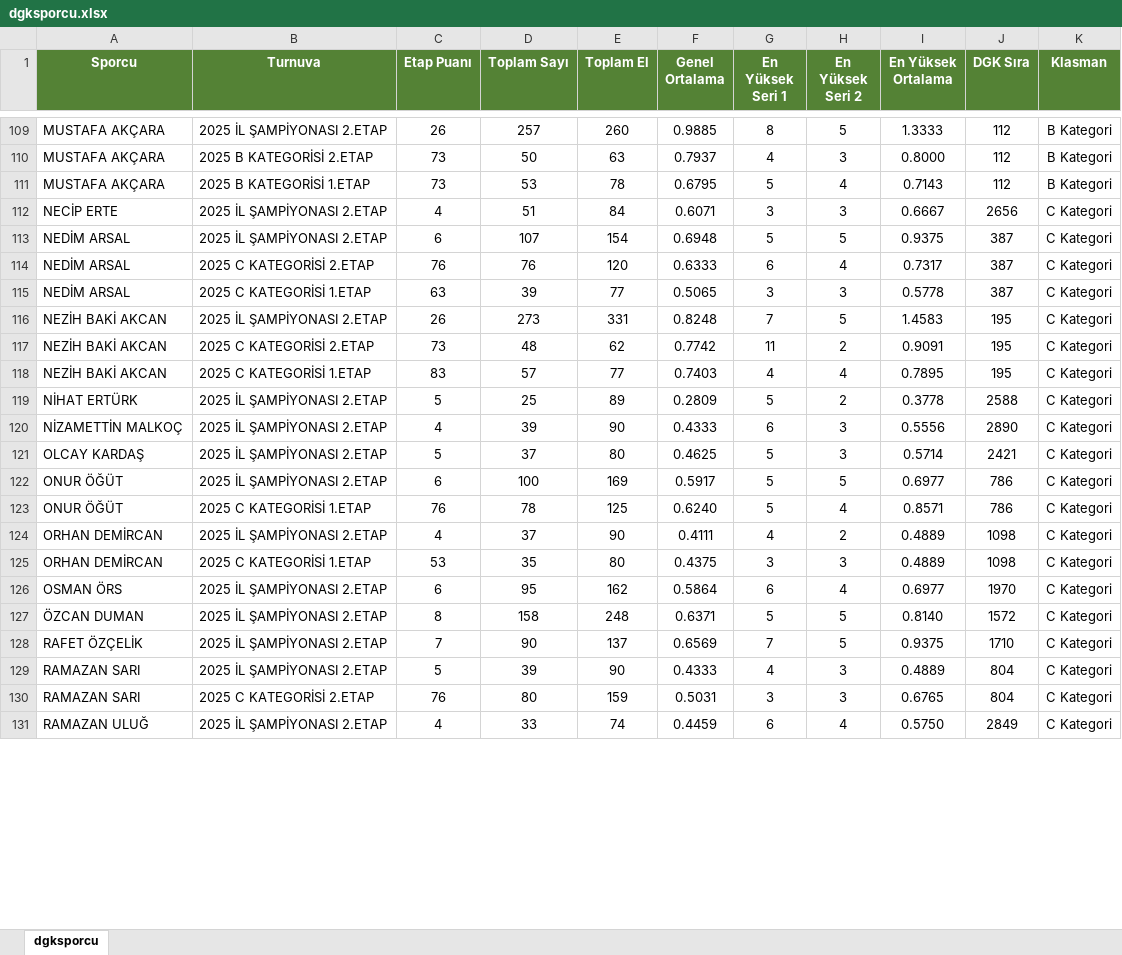
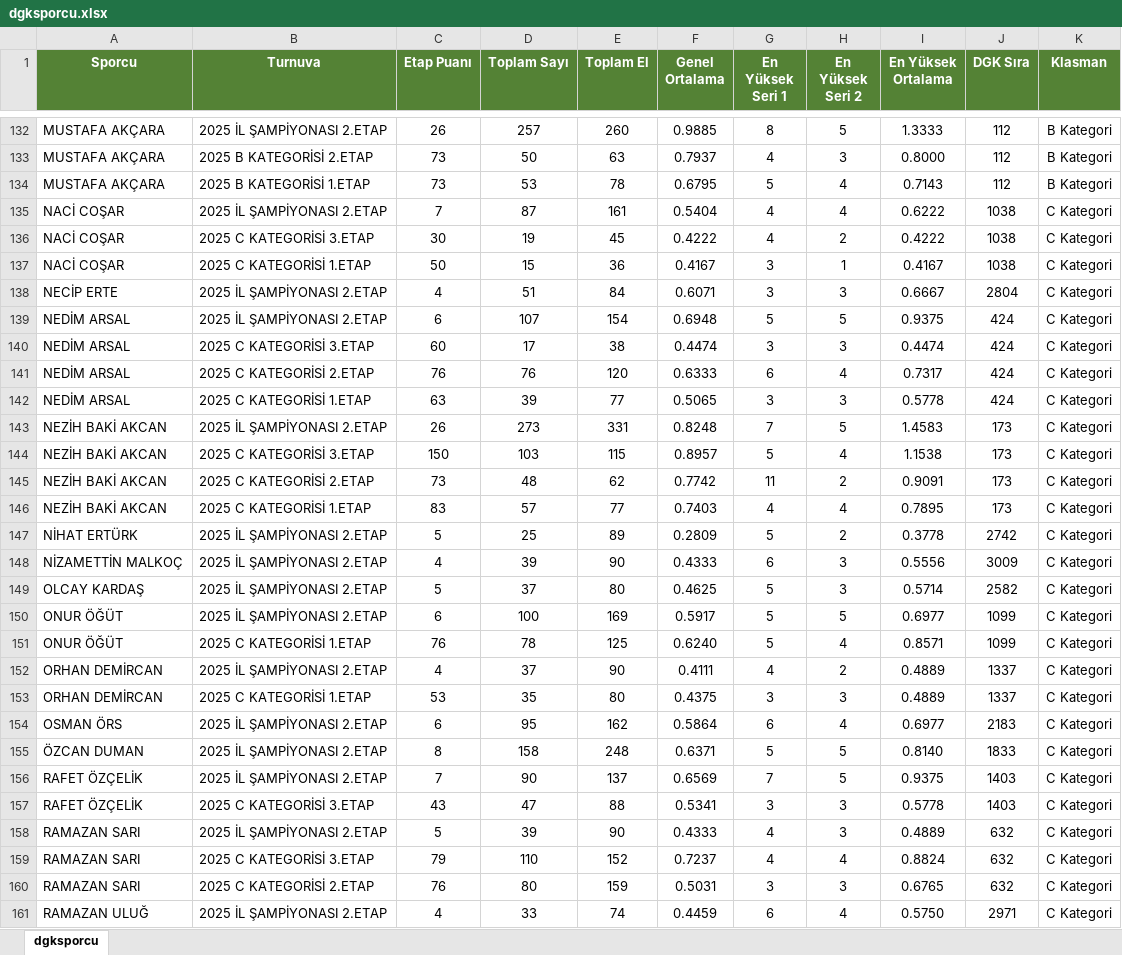
Before and after one commit to onurogut2002/kocaeli-bilardo, an Excel workbook: data/dgksporcu.xlsx, sheet dgksporcu, drawn as a sheet; only a part is shown, gaps mark what is left out; values as stored, in another font and other column widths than the file's, no borders; addresses are those after the commit; the diff covers the shown part only; the diff names each change by its address in the sheet, - before the commit and + after, or states it on an @@ line.

```diff
--- a/data/dgksporcu.xlsx (sheet dgksporcu)
+++ b/data/dgksporcu.xlsx (sheet dgksporcu)
+row 135: NACİ COŞAR | 2025 İL ŞAMPİYONASI 2.ETAP | 7 | 87 | 161 | 0.5404 | 4 | 4 | 0.6222 | 1038 | C Kategori
+row 136: NACİ COŞAR | 2025 C KATEGORİSİ 3.ETAP | 30 | 19 | 45 | 0.4222 | 4 | 2 | 0.4222 | 1038 | C Kategori
+row 137: NACİ COŞAR | 2025 C KATEGORİSİ 1.ETAP | 50 | 15 | 36 | 0.4167 | 3 | 1 | 0.4167 | 1038 | C Kategori
-J138 (DGK Sıra): 2656
+J138 (DGK Sıra): 2804
-J139 (DGK Sıra): 387
+J139 (DGK Sıra): 424
+row 140: NEDİM ARSAL | 2025 C KATEGORİSİ 3.ETAP | 60 | 17 | 38 | 0.4474 | 3 | 3 | 0.4474 | 424 | C Kategori
-J141:J142 (DGK Sıra): 387
+J141:J142 (DGK Sıra): 424
-J143 (DGK Sıra): 195
+J143 (DGK Sıra): 173
+row 144: NEZİH BAKİ AKCAN | 2025 C KATEGORİSİ 3.ETAP | 150 | 103 | 115 | 0.8957 | 5 | 4 | 1.1538 | 173 | C Kategori
-J145:J146 (DGK Sıra): 195
+J145:J146 (DGK Sıra): 173
-J147 (DGK Sıra): 2588
+J147 (DGK Sıra): 2742
-J148 (DGK Sıra): 2890
+J148 (DGK Sıra): 3009
-J149 (DGK Sıra): 2421
+J149 (DGK Sıra): 2582
-J150:J151 (DGK Sıra): 786
+J150:J151 (DGK Sıra): 1099
-J152:J153 (DGK Sıra): 1098
+J152:J153 (DGK Sıra): 1337
-J154 (DGK Sıra): 1970
+J154 (DGK Sıra): 2183
-J155 (DGK Sıra): 1572
+J155 (DGK Sıra): 1833
-J156 (DGK Sıra): 1710
+J156 (DGK Sıra): 1403
+row 157: RAFET ÖZÇELİK | 2025 C KATEGORİSİ 3.ETAP | 43 | 47 | 88 | 0.5341 | 3 | 3 | 0.5778 | 1403 | C Kategori
-J158 (DGK Sıra): 804
+J158 (DGK Sıra): 632
+row 159: RAMAZAN SARI | 2025 C KATEGORİSİ 3.ETAP | 79 | 110 | 152 | 0.7237 | 4 | 4 | 0.8824 | 632 | C Kategori
-J160 (DGK Sıra): 804
+J160 (DGK Sıra): 632
-J161 (DGK Sıra): 2849
+J161 (DGK Sıra): 2971
```
Also changed, not shown: 41 added rows, 4 removed rows and 123 edited cells elsewhere in this sheet.
